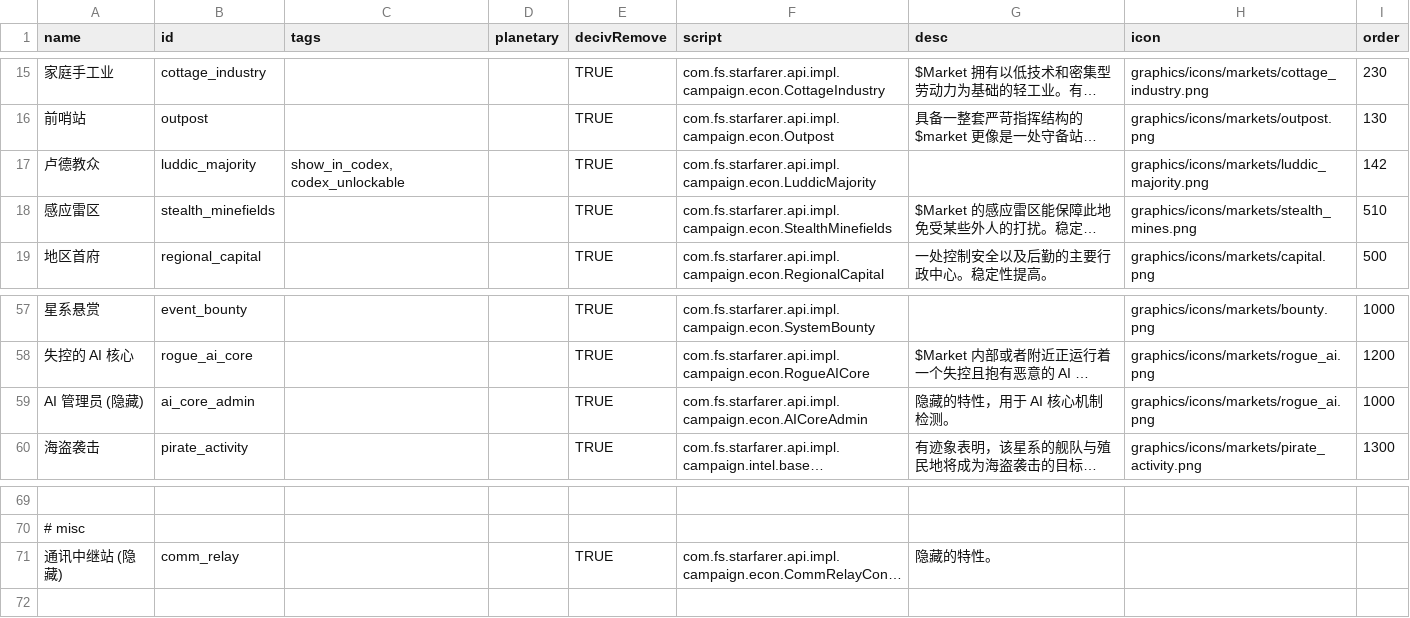
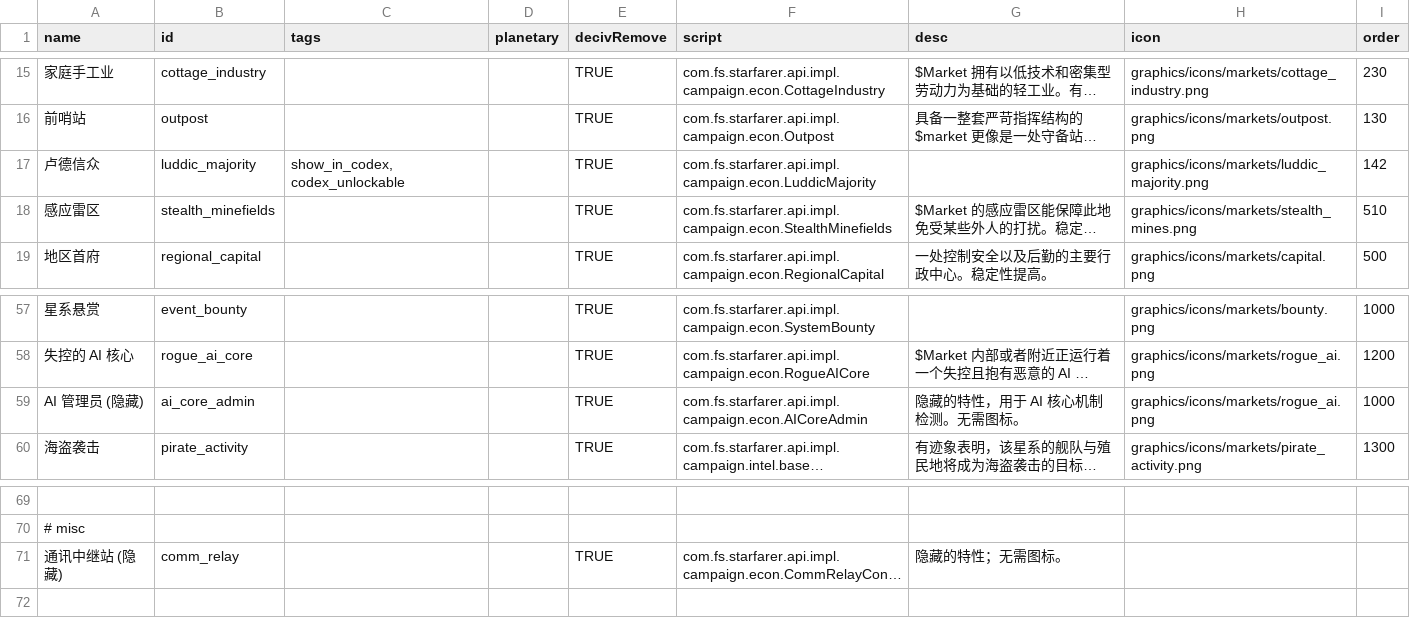
Before and after one commit to TruthOriginem/Starsector-Localization-CN, a CSV file: localization/data/campaign/market_conditions.csv, drawn as a sheet; only a part is shown, gaps mark what is left out; long unchanged cells end in …; the diff names each change by its address in the sheet, - before the commit and + after, or states it on an @@ line.

```diff
--- a/localization/data/campaign/market_conditions.csv
+++ b/localization/data/campaign/market_conditions.csv
-A17 (name): 卢德教众
+A17 (name): 卢德信众
-G59 (desc): 隐藏的特性，用于 AI 核心机制检测。
+G59 (desc): 隐藏的特性，用于 AI 核心机制检测。无需图标。
-G71 (desc): 隐藏的特性。
+G71 (desc): 隐藏的特性；无需图标。
```
Also changed, not shown: localization/data/strings/descriptions.csv, 15 other files.
